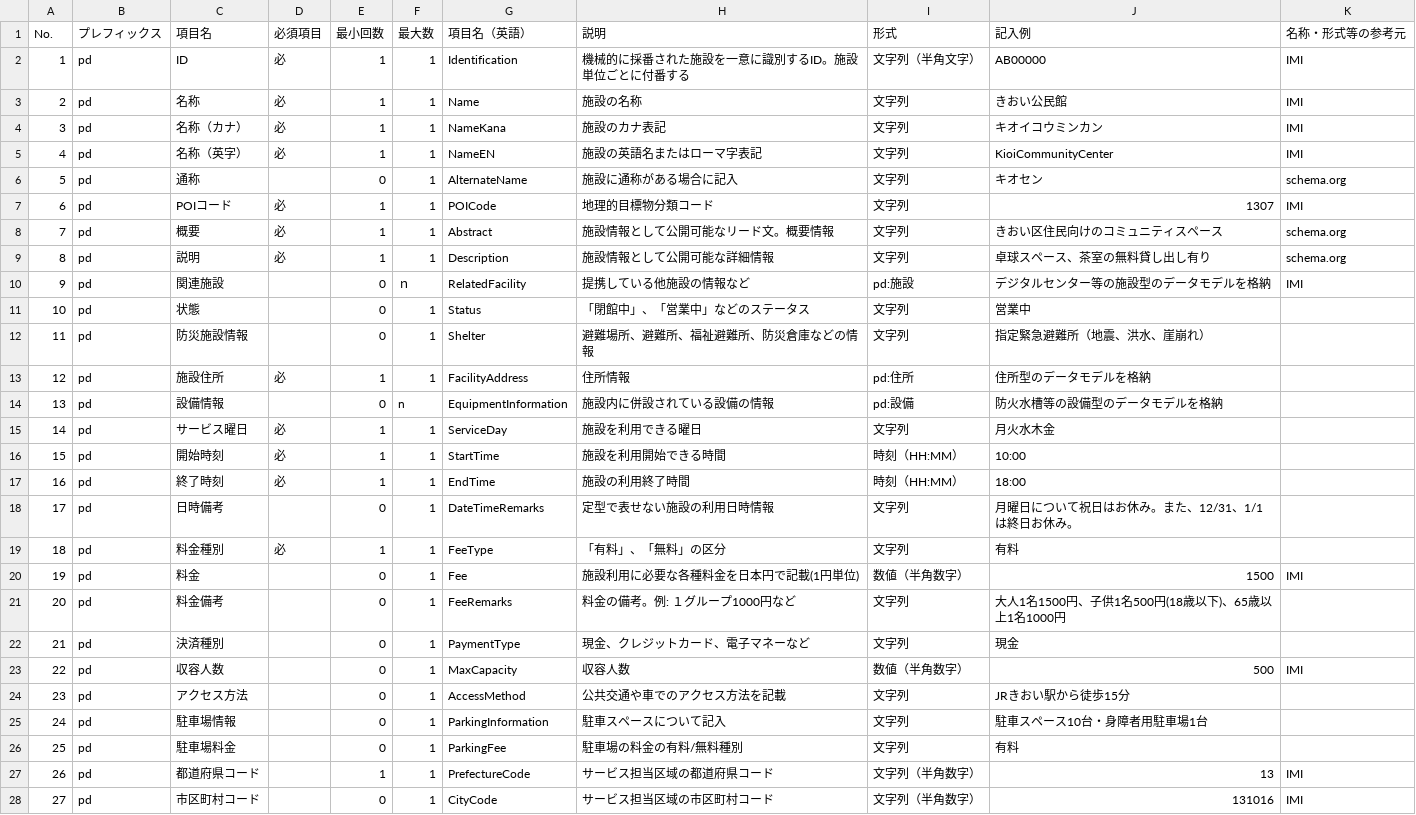
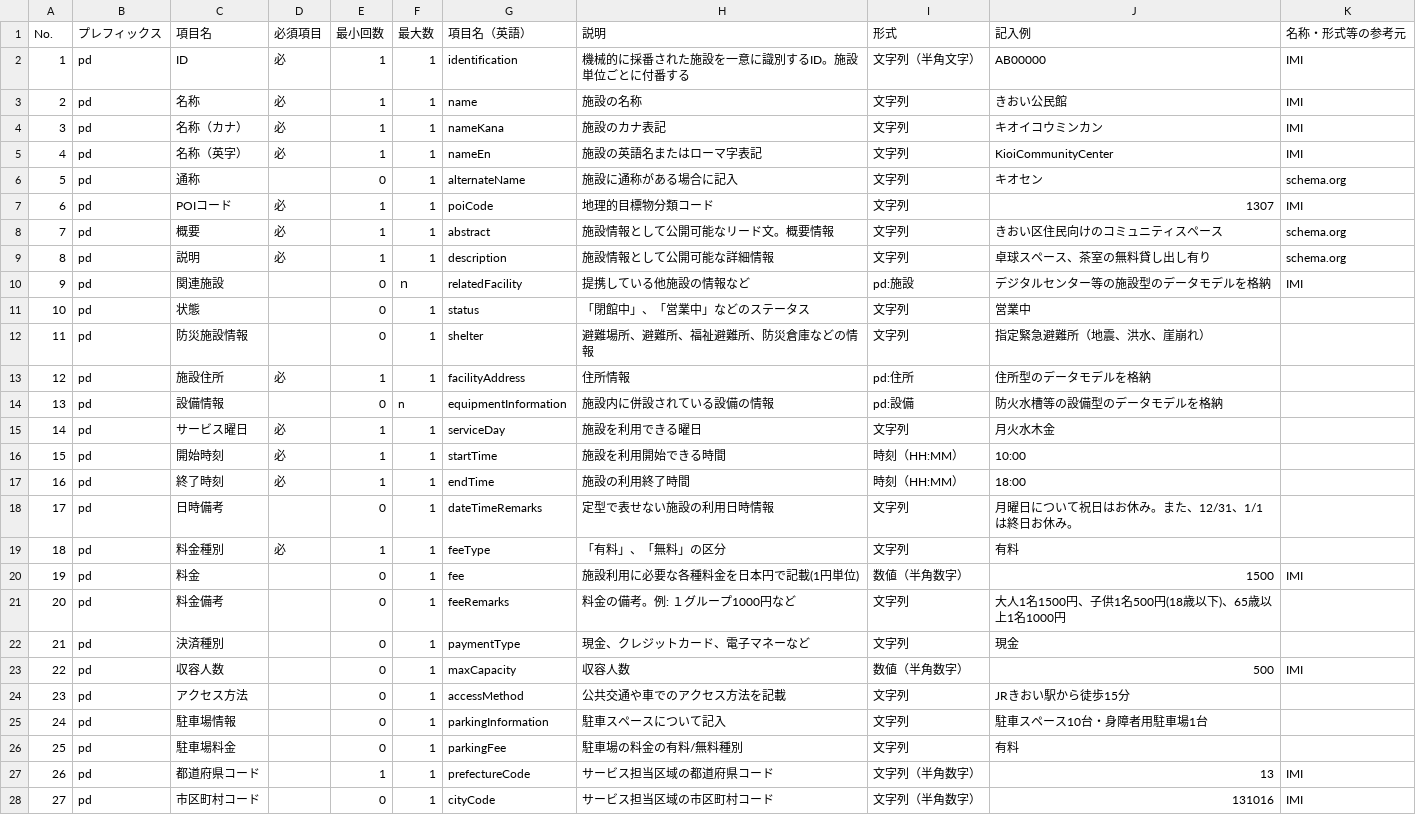
Before and after one commit to JDA-DM/GIF, a CSV file: 430_コアデータモデル/dmd/csv/Facility.csv, drawn as a sheet; only a part is shown; the diff covers the shown part only.

```diff
--- a/430_コアデータモデル/dmd/csv/Facility.csv
+++ b/430_コアデータモデル/dmd/csv/Facility.csv
@@ -1,28 +1,28 @@
 No.,プレフィックス,項目名,必須項目,最小回数,最大数,項目名（英語）,説明,形式,記入例,名称・形式等の参考元
-1,pd,ID,必,1,1,Identification,機械的に採番された施設を一意に識別するID。施設単位ごとに付番する,文字列（半角文字）,AB00000,IMI
-2,pd,名称,必,1,1,Name,施設の名称,文字列,きおい公民館,IMI
-3,pd,名称（カナ）,必,1,1,NameKana,施設のカナ表記,文字列,キオイコウミンカン,IMI
-4,pd,名称（英字）,必,1,1,NameEN,施設の英語名またはローマ字表記,文字列,KioiCommunityCenter,IMI
-5,pd,通称,,0,1,AlternateName,施設に通称がある場合に記入,文字列,キオセン,schema.org
-6,pd,POIコード,必,1,1,POICode,地理的目標物分類コード,文字列,1307,IMI
-7,pd,概要,必,1,1,Abstract,施設情報として公開可能なリード文。概要情報,文字列,きおい区住民向けのコミュニティスペース,schema.org
-8,pd,説明,必,1,1,Description,施設情報として公開可能な詳細情報,文字列,卓球スペース、茶室の無料貸し出し有り,schema.org
-9,pd,関連施設,,0,ｎ,RelatedFacility,提携している他施設の情報など,pd:施設,デジタルセンター等の施設型のデータモデルを格納,IMI
-10,pd,状態,,0,1,Status,「閉館中」、「営業中」などのステータス,文字列,営業中,
-11,pd,防災施設情報,,0,1,Shelter,避難場所、避難所、福祉避難所、防災倉庫などの情報,文字列,指定緊急避難所（地震、洪水、崖崩れ）,
-12,pd,施設住所,必,1,1,FacilityAddress,住所情報,pd:住所,住所型のデータモデルを格納,
-13,pd,設備情報,,0,n,EquipmentInformation,施設内に併設されている設備の情報,pd:設備,防火水槽等の設備型のデータモデルを格納,
-14,pd,サービス曜日,必,1,1,ServiceDay,施設を利用できる曜日,文字列,月火水木金,
-15,pd,開始時刻,必,1,1,StartTime,施設を利用開始できる時間,時刻（HH:MM）,10:00,
-16,pd,終了時刻,必,1,1,EndTime,施設の利用終了時間,時刻（HH:MM）,18:00,
-17,pd,日時備考,,0,1,DateTimeRemarks,定型で表せない施設の利用日時情報,文字列,月曜日について祝日はお休み。また、12/31、1/1は終日お休み。,
-18,pd,料金種別,必,1,1,FeeType,「有料」、「無料」の区分,文字列,有料,
-19,pd,料金,,0,1,Fee,施設利用に必要な各種料金を日本円で記載(1円単位),数値（半角数字）,1500,IMI
-20,pd,料金備考,,0,1,FeeRemarks,料金の備考。例: １グループ1000円など,文字列,大人1名1500円、子供1名500円(18歳以下)、65歳以上1名1000円,
-21,pd,決済種別,,0,1,PaymentType,現金、クレジットカード、電子マネーなど,文字列,現金,
-22,pd,収容人数,,0,1,MaxCapacity,収容人数,数値（半角数字）,500,IMI
-23,pd,アクセス方法,,0,1,AccessMethod,公共交通や車でのアクセス方法を記載,文字列,JRきおい駅から徒歩15分,
-24,pd,駐車場情報,,0,1,ParkingInformation,駐車スペースについて記入,文字列,駐車スペース10台・身障者用駐車場1台,
-25,pd,駐車場料金,,0,1,ParkingFee,駐車場の料金の有料/無料種別,文字列,有料,
-26,pd,都道府県コード,,1,1,PrefectureCode,サービス担当区域の都道府県コード,文字列（半角数字）,13,IMI
-27,pd,市区町村コード,,0,1,CityCode,サービス担当区域の市区町村コード,文字列（半角数字）,131016,IMI
+1,pd,ID,必,1,1,identification,機械的に採番された施設を一意に識別するID。施設単位ごとに付番する,文字列（半角文字）,AB00000,IMI
+2,pd,名称,必,1,1,name,施設の名称,文字列,きおい公民館,IMI
+3,pd,名称（カナ）,必,1,1,nameKana,施設のカナ表記,文字列,キオイコウミンカン,IMI
+4,pd,名称（英字）,必,1,1,nameEn,施設の英語名またはローマ字表記,文字列,KioiCommunityCenter,IMI
+5,pd,通称,,0,1,alternateName,施設に通称がある場合に記入,文字列,キオセン,schema.org
+6,pd,POIコード,必,1,1,poiCode,地理的目標物分類コード,文字列,1307,IMI
+7,pd,概要,必,1,1,abstract,施設情報として公開可能なリード文。概要情報,文字列,きおい区住民向けのコミュニティスペース,schema.org
+8,pd,説明,必,1,1,description,施設情報として公開可能な詳細情報,文字列,卓球スペース、茶室の無料貸し出し有り,schema.org
+9,pd,関連施設,,0,ｎ,relatedFacility,提携している他施設の情報など,pd:施設,デジタルセンター等の施設型のデータモデルを格納,IMI
+10,pd,状態,,0,1,status,「閉館中」、「営業中」などのステータス,文字列,営業中,
+11,pd,防災施設情報,,0,1,shelter,避難場所、避難所、福祉避難所、防災倉庫などの情報,文字列,指定緊急避難所（地震、洪水、崖崩れ）,
+12,pd,施設住所,必,1,1,facilityAddress,住所情報,pd:住所,住所型のデータモデルを格納,
+13,pd,設備情報,,0,n,equipmentInformation,施設内に併設されている設備の情報,pd:設備,防火水槽等の設備型のデータモデルを格納,
+14,pd,サービス曜日,必,1,1,serviceDay,施設を利用できる曜日,文字列,月火水木金,
+15,pd,開始時刻,必,1,1,startTime,施設を利用開始できる時間,時刻（HH:MM）,10:00,
+16,pd,終了時刻,必,1,1,endTime,施設の利用終了時間,時刻（HH:MM）,18:00,
+17,pd,日時備考,,0,1,dateTimeRemarks,定型で表せない施設の利用日時情報,文字列,月曜日について祝日はお休み。また、12/31、1/1は終日お休み。,
+18,pd,料金種別,必,1,1,feeType,「有料」、「無料」の区分,文字列,有料,
+19,pd,料金,,0,1,fee,施設利用に必要な各種料金を日本円で記載(1円単位),数値（半角数字）,1500,IMI
+20,pd,料金備考,,0,1,feeRemarks,料金の備考。例: １グループ1000円など,文字列,大人1名1500円、子供1名500円(18歳以下)、65歳以上1名1000円,
+21,pd,決済種別,,0,1,paymentType,現金、クレジットカード、電子マネーなど,文字列,現金,
+22,pd,収容人数,,0,1,maxCapacity,収容人数,数値（半角数字）,500,IMI
+23,pd,アクセス方法,,0,1,accessMethod,公共交通や車でのアクセス方法を記載,文字列,JRきおい駅から徒歩15分,
+24,pd,駐車場情報,,0,1,parkingInformation,駐車スペースについて記入,文字列,駐車スペース10台・身障者用駐車場1台,
+25,pd,駐車場料金,,0,1,parkingFee,駐車場の料金の有料/無料種別,文字列,有料,
+26,pd,都道府県コード,,1,1,prefectureCode,サービス担当区域の都道府県コード,文字列（半角数字）,13,IMI
+27,pd,市区町村コード,,0,1,cityCode,サービス担当区域の市区町村コード,文字列（半角数字）,131016,IMI
```
Also changed, not shown: 6 edited cells elsewhere in this file, 430_コアデータモデル/dmd/csv/Accessibility.csv, 430_コアデータモデル/dmd/csv/Address.csv, 6 other files.
